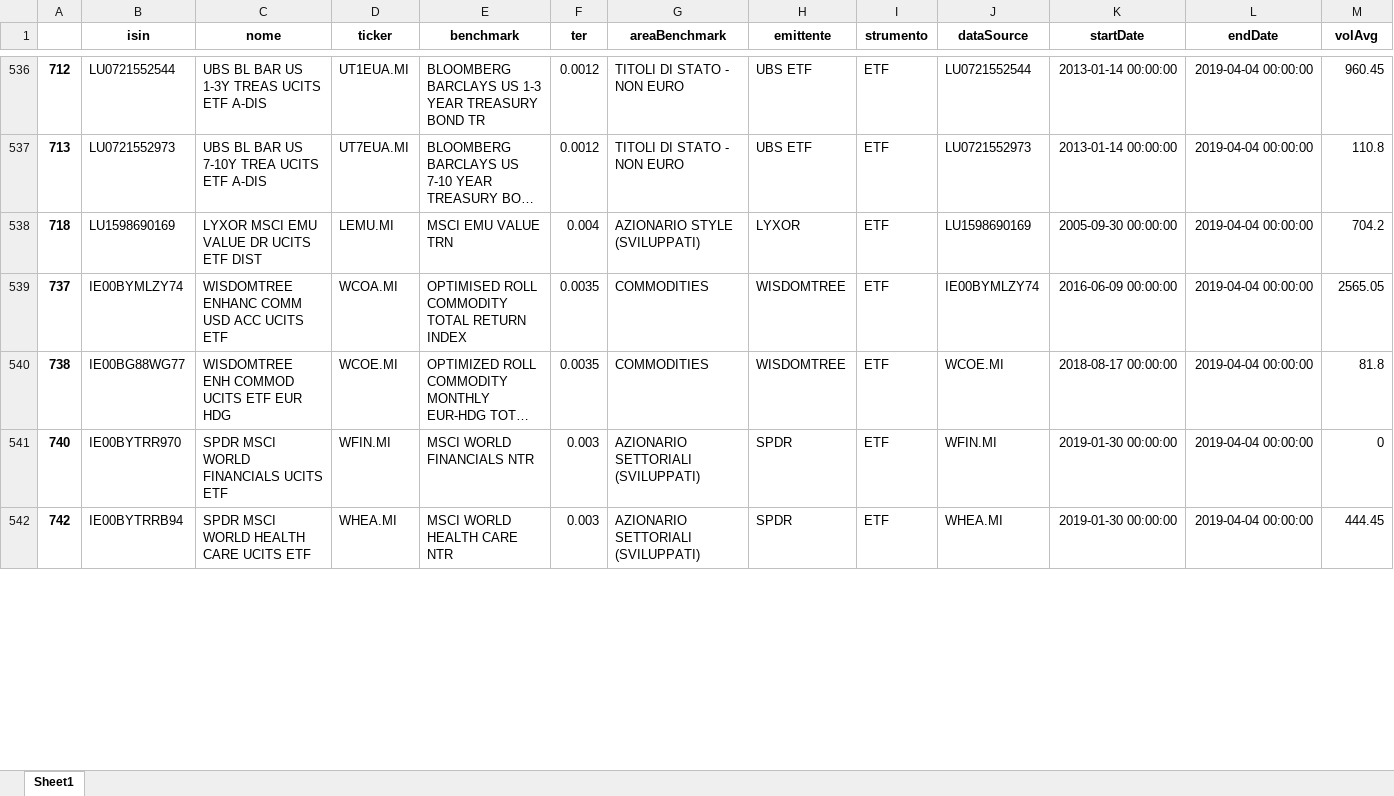
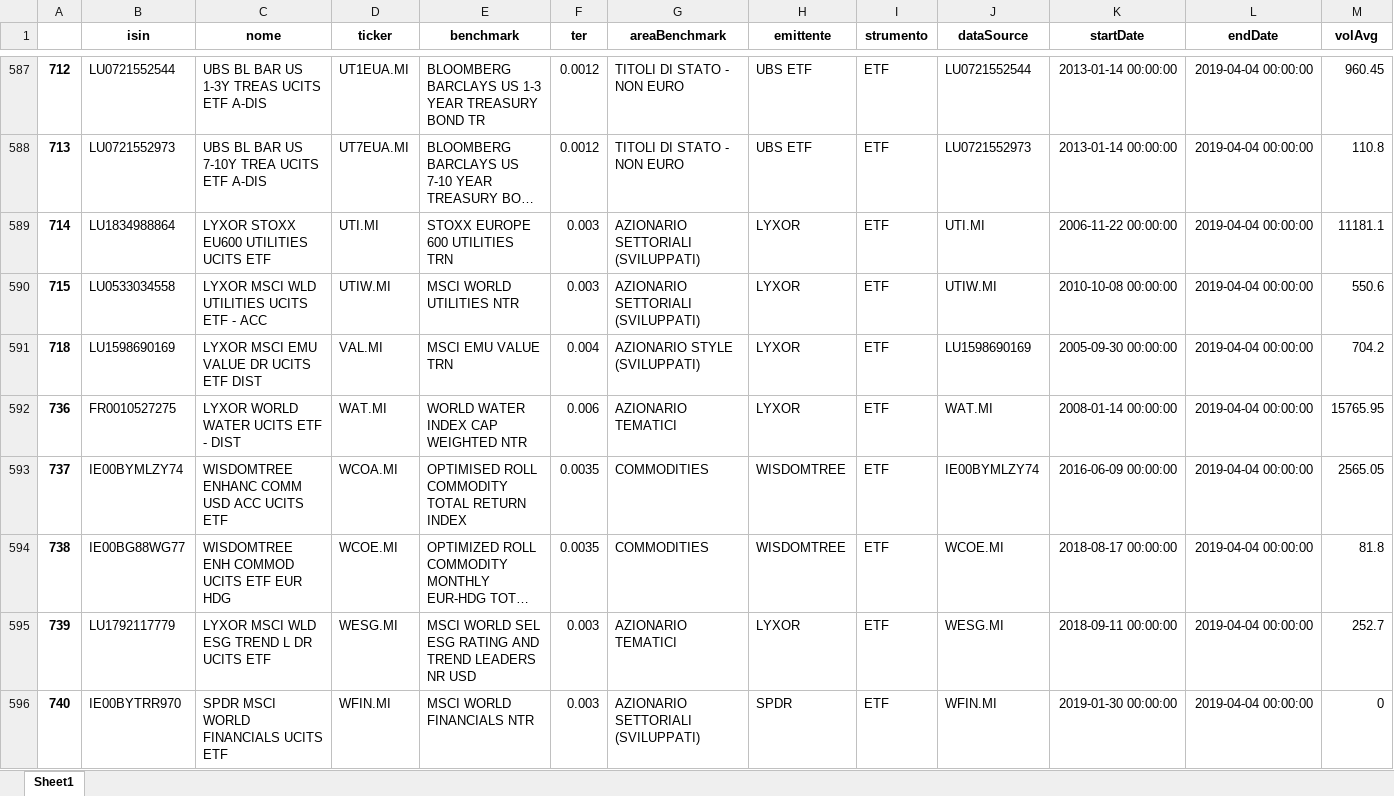
Before and after one commit to zniffur/mytrading, an Excel workbook: etf_info_vol20.xlsx, sheet Sheet1, drawn as a sheet; only a part is shown, gaps mark what is left out; the shorter side is filled out with more unchanged rows; long unchanged cells end in …; values as stored, in another font and other column widths than the file's, no borders; addresses are those after the commit; the diff covers the shown part only; the diff names each change by its address in the sheet, - before the commit and + after, or states it on an @@ line.

```diff
--- a/etf_info_vol20.xlsx (sheet Sheet1)
+++ b/etf_info_vol20.xlsx (sheet Sheet1)
+row 589: 714 | LU1834988864 | LYXOR STOXX EU600 UTILITIES UCITS ETF | UTI.MI | STOXX EUROPE 600 UTILITIES TRN | 0.003 | AZIONARIO SETTORIALI (SVILUPPATI) | LYXOR | ETF | UTI.MI | 2006-11-22 00:00:00 | 2019-04-04 00:00:00 | 11181.1
+row 590: 715 | LU0533034558 | LYXOR MSCI WLD UTILITIES UCITS ETF - ACC | UTIW.MI | MSCI WORLD UTILITIES NTR | 0.003 | AZIONARIO SETTORIALI (SVILUPPATI) | LYXOR | ETF | UTIW.MI | 2010-10-08 00:00:00 | 2019-04-04 00:00:00 | 550.6
-D591 (ticker): LEMU.MI
+D591 (ticker): VAL.MI
+row 592: 736 | FR0010527275 | LYXOR WORLD WATER UCITS ETF - DIST | WAT.MI | WORLD WATER INDEX CAP WEIGHTED NTR | 0.006 | AZIONARIO TEMATICI | LYXOR | ETF | WAT.MI | 2008-01-14 00:00:00 | 2019-04-04 00:00:00 | 15765.95
+row 595: 739 | LU1792117779 | LYXOR MSCI WLD ESG TREND L DR UCITS ETF | WESG.MI | MSCI WORLD SEL ESG RATING AND TREND LEADERS NR USD | 0.003 | AZIONARIO TEMATICI | LYXOR | ETF | WESG.MI | 2018-09-11 00:00:00 | 2019-04-04 00:00:00 | 252.7
```
Also changed, not shown: 57 added rows and 17 edited cells elsewhere in this sheet, etf_info.xlsx, etf_info_vol20_clean.xlsx, 9 other files.
